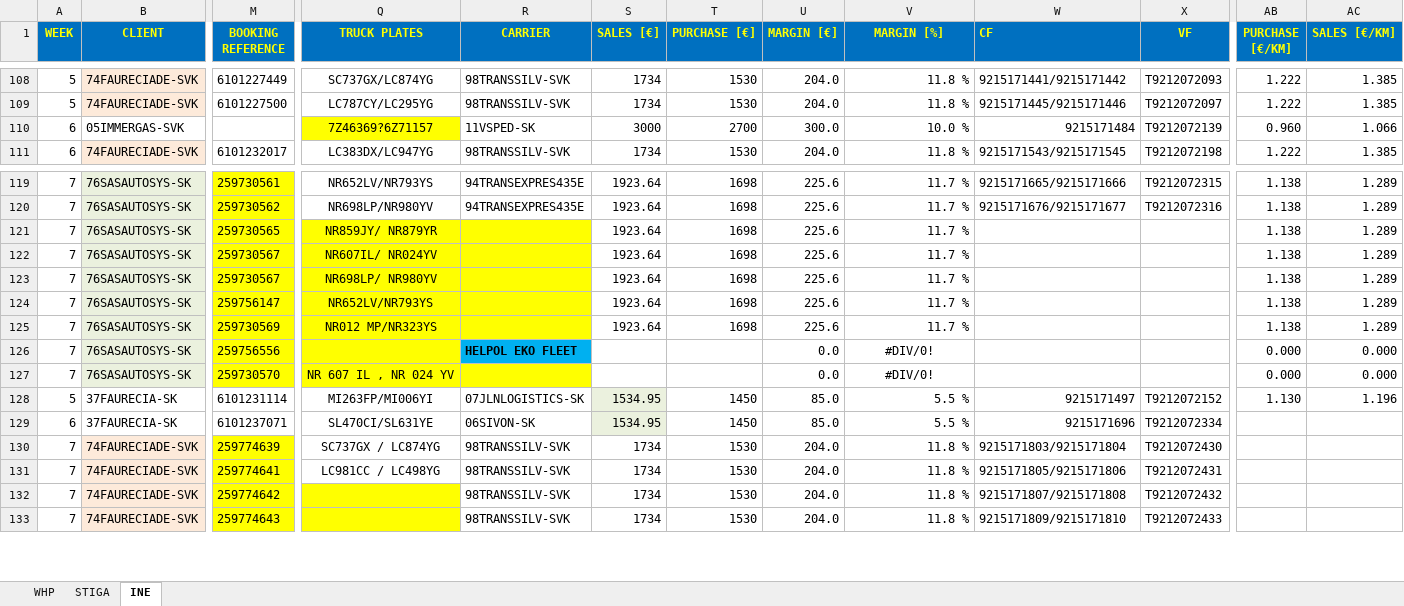
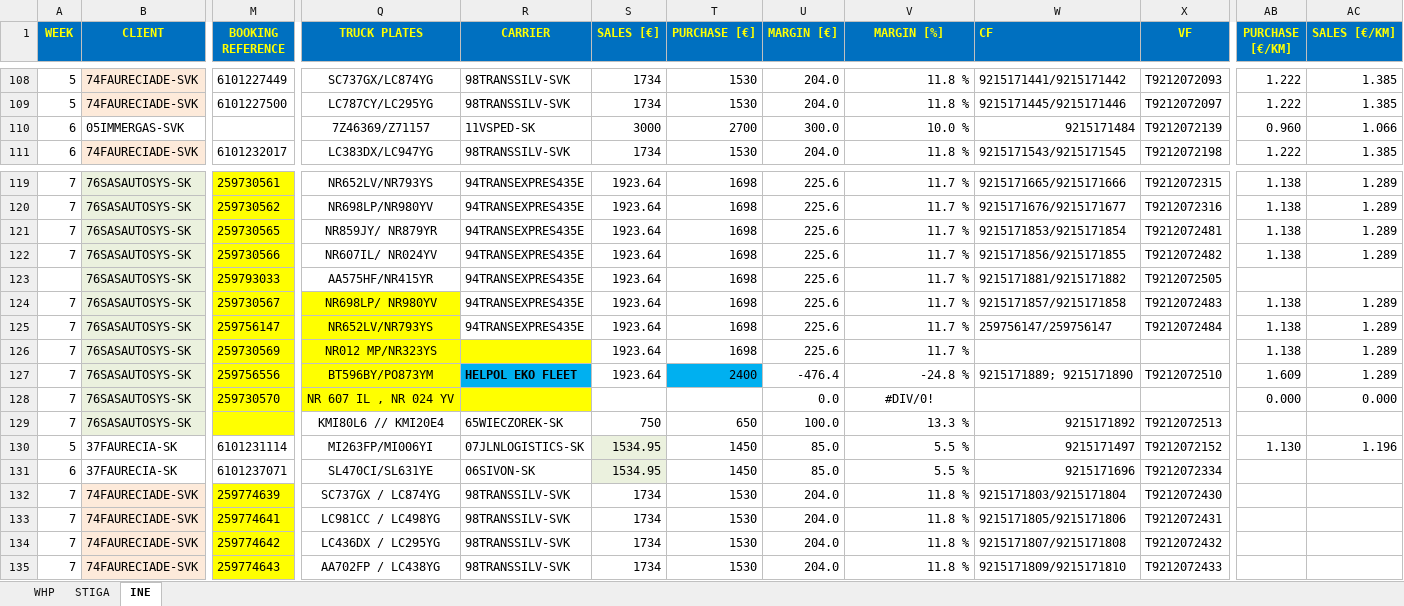
Before and after one commit to TIS2023-FMFI/kontrola-dorucenia, an Excel workbook: website/attachments/Katka.xlsx, sheet INE, drawn as a sheet; only a part is shown, gaps mark what is left out; values as stored, in another font and other column widths than the file's, no borders; conditional formats and table styles not drawn; addresses are those after the commit; rows hold the shown columns only; the diff covers the shown part only; the diff names each change by its address in the sheet, - before the commit and + after, or states it on an @@ line.

```diff
--- a/website/attachments/Katka.xlsx (sheet INE)
+++ b/website/attachments/Katka.xlsx (sheet INE)
-Q110 (TRUCK PLATES): 7Z46369?6Z71157
+Q110 (TRUCK PLATES): 7Z46369/Z71157
-Q110 fill: #FFFF00
+Q110 fill: none
-Q121:R122 fill: #FFFF00
+Q121:R122 fill: none
-R121:R122 (CARRIER): (empty)
+R121:R122 (CARRIER): 94TRANSEXPRES435E
-W121 (CF): (empty)
+W121 (CF): 9215171853/9215171854
-X121 (VF): (empty)
+X121 (VF): T9212072481
-M122 (BOOKING REFERENCE): 259730567
+M122 (BOOKING REFERENCE): 259730566
-W122 (CF): (empty)
+W122 (CF): 9215171856/9215171855
-X122 (VF): (empty)
+X122 (VF): T9212072482
+row 123:  | 76SASAUTOSYS-SK | 259793033 | AA575HF/NR415YR | 94TRANSEXPRES435E | 1923.64 | 1698 | 225.6 | 11.7 % | 9215171881/9215171882 | T9212072505
-R124:R125 (CARRIER): (empty)
+R124:R125 (CARRIER): 94TRANSEXPRES435E
-R124:R125 fill: #FFFF00
+R124:R125 fill: none
-W124 (CF): (empty)
+W124 (CF): 9215171857/9215171858
-X124 (VF): (empty)
+X124 (VF): T9212072483
-W125 (CF): (empty)
+W125 (CF): 259756147/259756147
-X125 (VF): (empty)
+X125 (VF): T9212072484
-Q127 (TRUCK PLATES): (empty)
+Q127 (TRUCK PLATES): BT596BY/PO873YM
-S127 (SALES [€]): (empty)
+S127 (SALES [€]): 1923.64
-T127 (PURCHASE [€]): (empty)
+T127 (PURCHASE [€]): 2400
-T127 fill: none
+T127 fill: #00B0F0
-U127 (MARGIN [€]): 0.0
+U127 (MARGIN [€]): -476.4
-V127 (MARGIN [%]): #DIV/0!
+V127 (MARGIN [%]): -24.8 %
-V127 alignment: center
+V127 alignment: right
-W127 (CF): (empty)
+W127 (CF): 9215171889; 9215171890
-X127 (VF): (empty)
+X127 (VF): T9212072510
-AB127 (PURCHASE [€/KM]): 0.000
+AB127 (PURCHASE [€/KM]): 1.609
-AC127 (SALES [€/KM]): 0.000
+AC127 (SALES [€/KM]): 1.289
+row 129: 7 | 76SASAUTOSYS-SK |  | KMI80L6 // KMI20E4 | 65WIECZOREK-SK | 750 | 650 | 100.0 | 13.3 % | 9215171892 | T9212072513
-Q134 (TRUCK PLATES): (empty)
+Q134 (TRUCK PLATES): LC436DX / LC295YG
-Q134:Q135 fill: #FFFF00
+Q134:Q135 fill: none
-Q135 (TRUCK PLATES): (empty)
+Q135 (TRUCK PLATES): AA702FP / LC438YG
```
Also changed, not shown: 16 added rows, 1 removed row, 7 edited cells and cell formats elsewhere in this sheet, sheet STIGA, sheet WHP, formulas that keep their value, Evidencia_nezhod.xlsx, website/attachments/Adka.xlsx, 8 other files.
